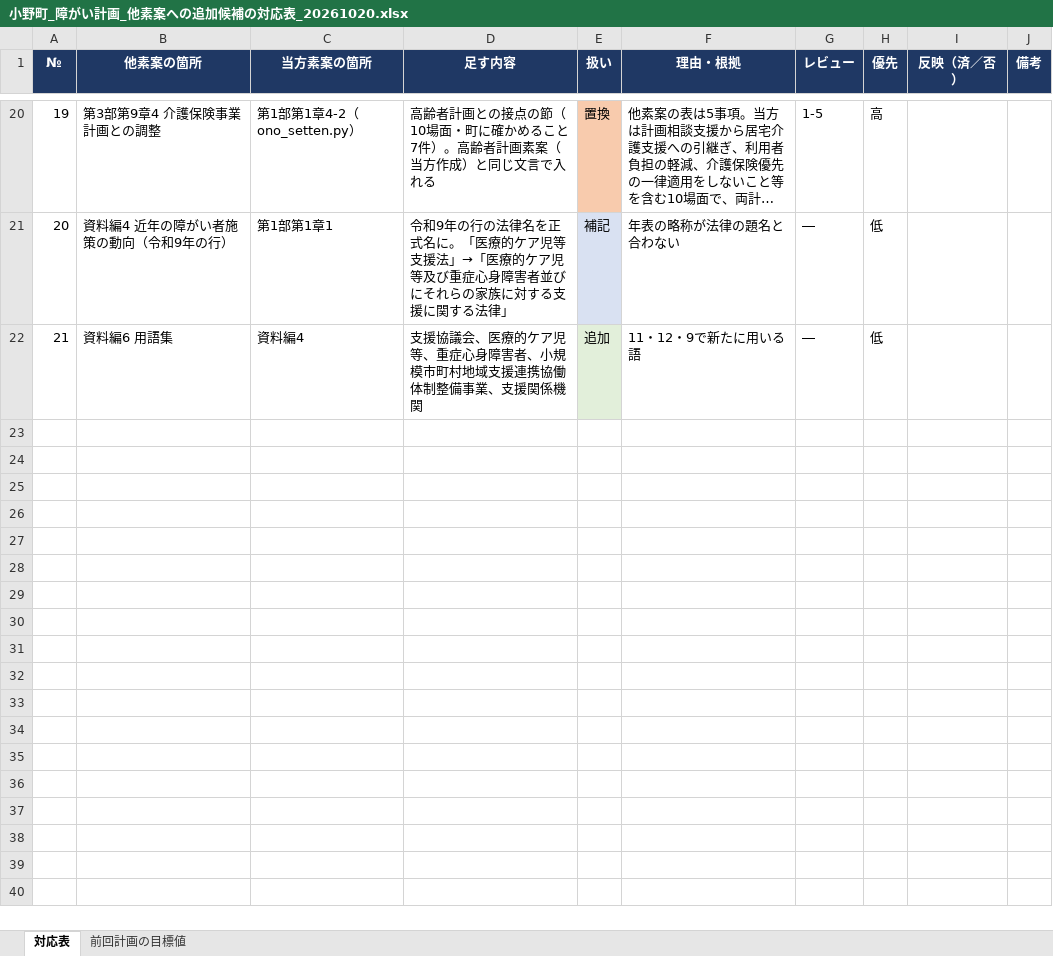
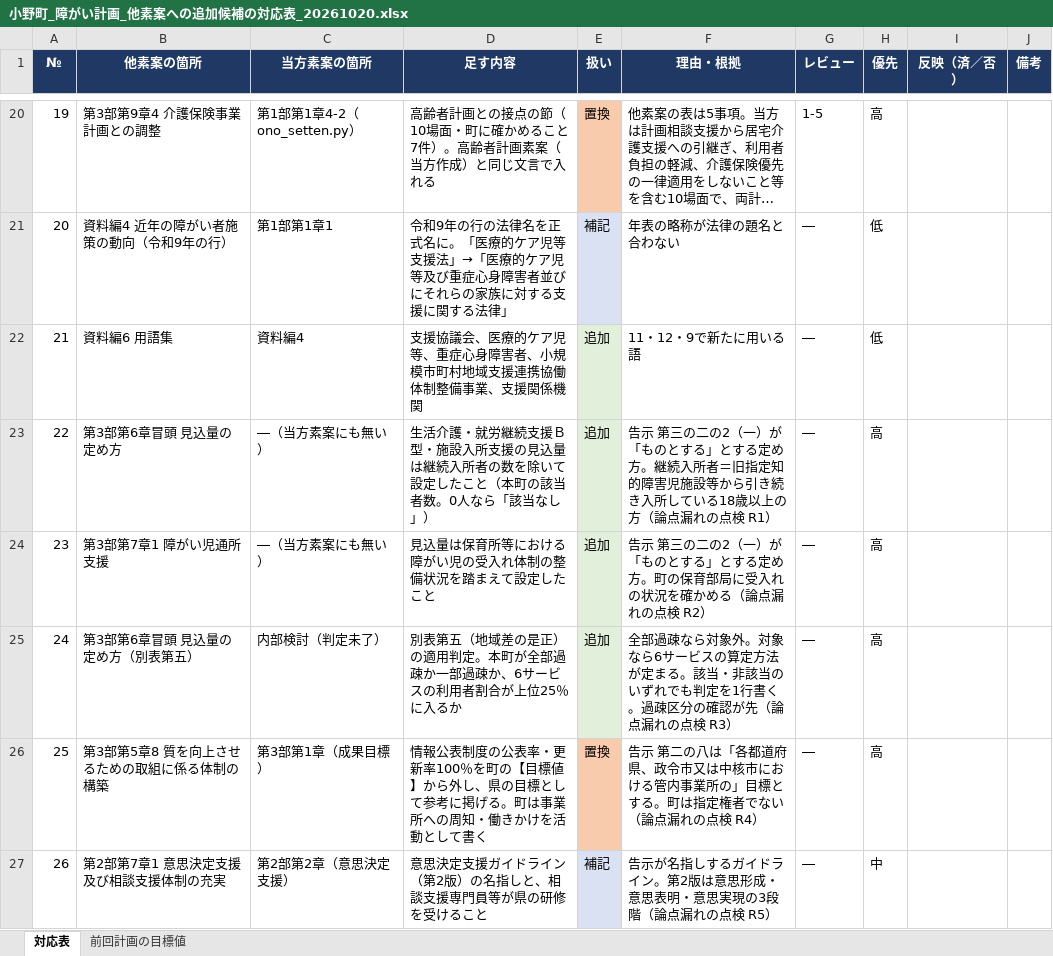
Before and after one commit to ryowakayama-gif/repository, an Excel workbook: 小野町_引継ぎ_整理済/03_計画素案/小野町_障がい計画_他素案への追加候補の対応表_20261020.xlsx, sheet 対応表, drawn as a sheet; only a part is shown, gaps mark what is left out; long unchanged cells end in …; values as stored, in another font and other column widths than the file's, no borders; the diff covers the shown part only; the diff names each change by its address in the sheet, - before the commit and + after, or states it on an @@ line.

```diff
--- a/小野町_引継ぎ_整理済/03_計画素案/小野町_障がい計画_他素案への追加候補の対応表_20261020.xlsx (sheet 対応表)
+++ b/小野町_引継ぎ_整理済/03_計画素案/小野町_障がい計画_他素案への追加候補の対応表_20261020.xlsx (sheet 対応表)
+row 23: 22 | 第3部第6章冒頭 見込量の定め方 | ―（当方素案にも無い） | 生活介護・就労継続支援Ｂ型・施設入所支援の見込量は継続入所者の数を除いて設定したこと（本町の該当者数。0人なら「該当なし」） | 追加 | 告示 第三の二の2（一）が「ものとする」とする定め方。継続入所者＝旧指定知的障害児施設等から引き続き入所している18歳以上の方（論点漏れの点検 R1） | ― | 高
+row 24: 23 | 第3部第7章1 障がい児通所支援 | ―（当方素案にも無い） | 見込量は保育所等における障がい児の受入れ体制の整備状況を踏まえて設定したこと | 追加 | 告示 第三の二の2（一）が「ものとする」とする定め方。町の保育部局に受入れの状況を確かめる（論点漏れの点検 R2） | ― | 高
+row 25: 24 | 第3部第6章冒頭 見込量の定め方（別表第五） | 内部検討（判定未了） | 別表第五（地域差の是正）の適用判定。本町が全部過疎か一部過疎か、6サービスの利用者割合が上位25％に入るか | 追加 | 全部過疎なら対象外。対象なら6サービスの算定方法が定まる。該当・非該当のいずれでも判定を1行書く。過疎区分の確認が先（論点漏れの点検 R3） | ― | 高
+row 26: 25 | 第3部第5章8 質を向上させるための取組に係る体制の構築 | 第3部第1章（成果目標） | 情報公表制度の公表率・更新率100％を町の【目標値】から外し、県の目標として参考に掲げる。町は事業所への周知・働きかけを活動として書く | 置換 | 告示 第二の八は「各都道府県、政令市又は中核市における管内事業所の」目標とする。町は指定権者でない（論点漏れの点検 R4） | ― | 高
+row 27: 26 | 第2部第7章1 意思決定支援及び相談支援体制の充実 | 第2部第2章（意思決定支援） | 意思決定支援ガイドライン（第2版）の名指しと、相談支援専門員等が県の研修を受けること | 補記 | 告示が名指しするガイドライン。第2版は意思形成・意思表明・意思実現の3段階（論点漏れの点検 R5） | ― | 中
```
Also changed, not shown: 5 added rows and 1 edited cell elsewhere in this sheet, 小野町_引継ぎ_整理済/17_業務進捗管理/小野町_業務進捗管理表_障がい_20261019.xlsx, 小野町_引継ぎ_整理済/17_業務進捗管理/小野町_業務進捗管理表_高齢者_20261019.xlsx, 23 other files.
